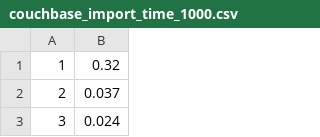
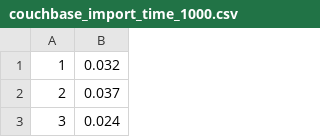
Before and after one commit to IvanFilipchuk/Database_Performance, a CSV file: charts/create/couchbase_import_time_1000.csv, drawn as a sheet; only a part is shown.

```diff
--- a/charts/create/couchbase_import_time_1000.csv
+++ b/charts/create/couchbase_import_time_1000.csv
@@ -1,2 +1,2 @@
-1,0.32
+1,0.032
 2,0.037
```
Also changed, not shown: charts/create/redis_import_time_100.csv, charts/delete/couchbase_delete_time_100.csv, 37 other files.
